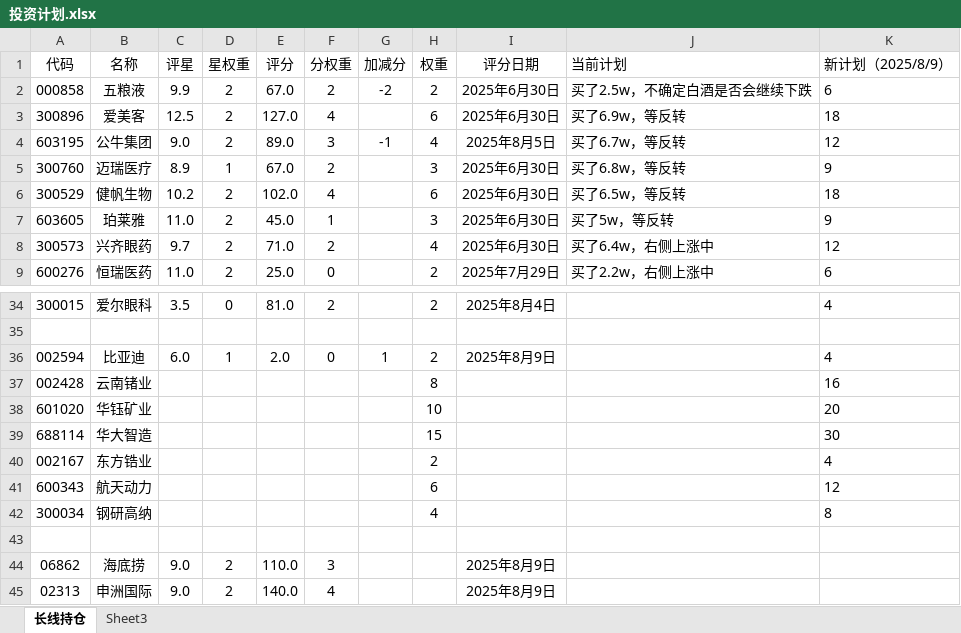
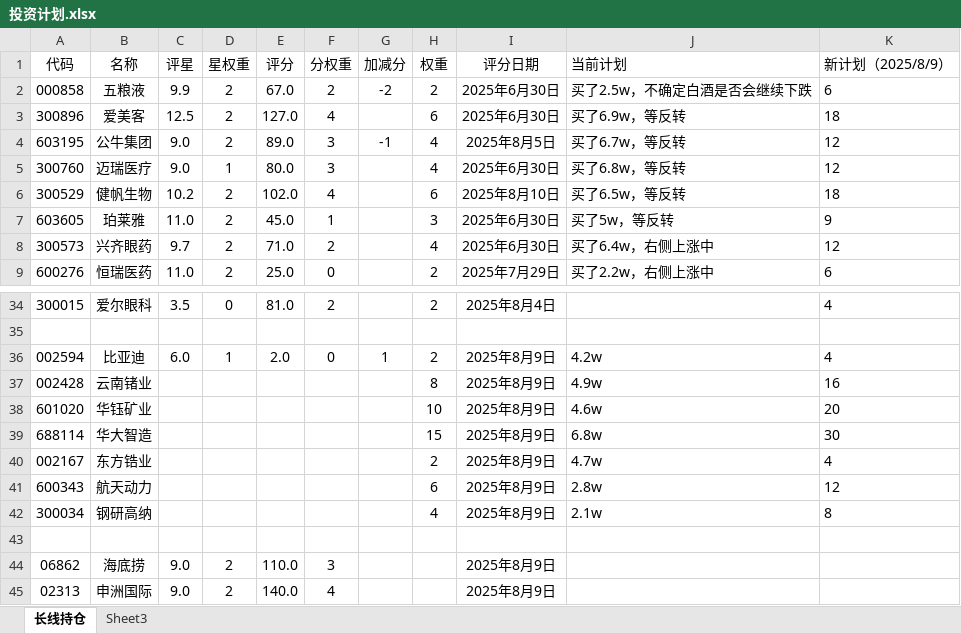
Before and after one commit to 873459621/FFMPEG, an Excel workbook: 投资计划.xlsx, sheet 长线持仓, drawn as a sheet; only a part is shown, gaps mark what is left out; values as stored, in another font and other column widths than the file's, no borders; the diff names each change by its address in the sheet, - before the commit and + after, or states it on an @@ line.

```diff
--- a/投资计划.xlsx (sheet 长线持仓)
+++ b/投资计划.xlsx (sheet 长线持仓)
-C5 (评星): 8.9
+C5 (评星): 9.0
-E5 (评分): 67.0
+E5 (评分): 80.0
-F5 (分权重): 2
+F5 (分权重): 3
-H5 (权重): 3
+H5 (权重): 4
-K5 (新计划（2025/8/9）): 9
+K5 (新计划（2025/8/9）): 12
-I6 (评分日期): 2025年6月30日
+I6 (评分日期): 2025年8月10日
-J36 (当前计划): (empty)
+J36 (当前计划): 4.2w
-I37:I42 (评分日期): (empty)
+I37:I42 (评分日期): 2025年8月9日
-J37 (当前计划): (empty)
+J37 (当前计划): 4.9w
-J38 (当前计划): (empty)
+J38 (当前计划): 4.6w
-J39 (当前计划): (empty)
+J39 (当前计划): 6.8w
-J40 (当前计划): (empty)
+J40 (当前计划): 4.7w
-J41 (当前计划): (empty)
+J41 (当前计划): 2.8w
-J42 (当前计划): (empty)
+J42 (当前计划): 2.1w
```
Also changed, not shown: 1 other file.
